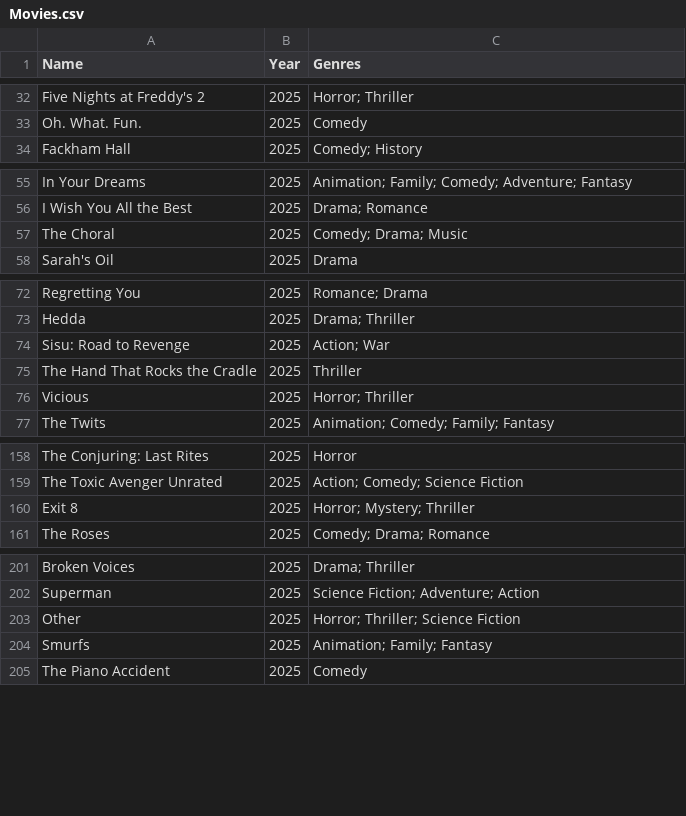
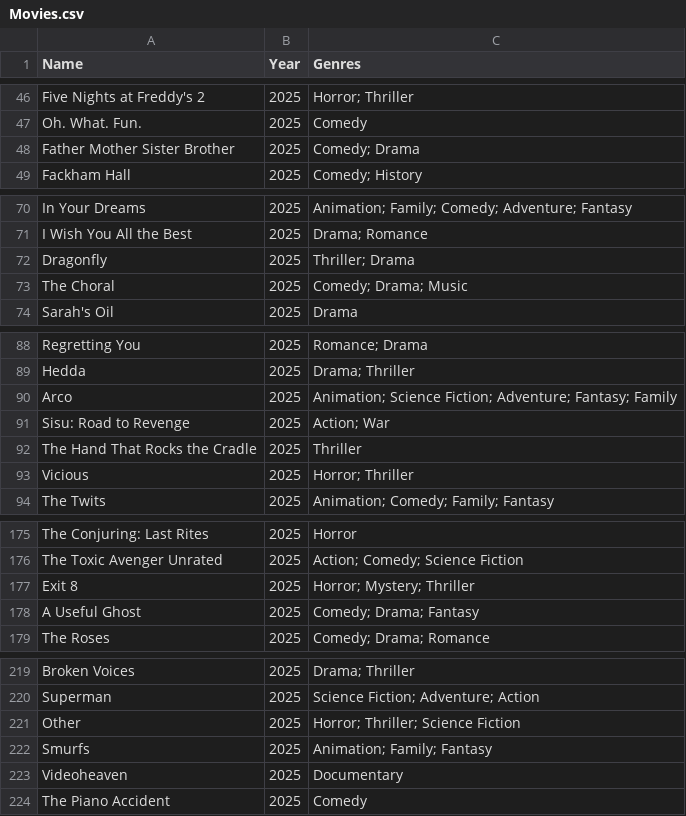
Before and after one commit to GoodNuf/FartFlix, a CSV file: dist/Movies.csv, drawn as a sheet; only a part is shown, gaps mark what is left out; the diff covers the shown part only; the diff names each change by its address in the sheet, - before the commit and + after, or states it on an @@ line.

```diff
--- a/dist/Movies.csv
+++ b/dist/Movies.csv
+row 48: Father Mother Sister Brother | 2025 | Comedy; Drama
+row 72: Dragonfly | 2025 | Thriller; Drama
+row 90: Arco | 2025 | Animation; Science Fiction; Adventure; Fantasy; Family
+row 178: A Useful Ghost | 2025 | Comedy; Drama; Fantasy
+row 223: Videoheaven | 2025 | Documentary
```
Also changed, not shown: 23 added rows and 2 edited cells elsewhere in this file, dist/Shows.csv, public/Movies.csv, 8 other files.
